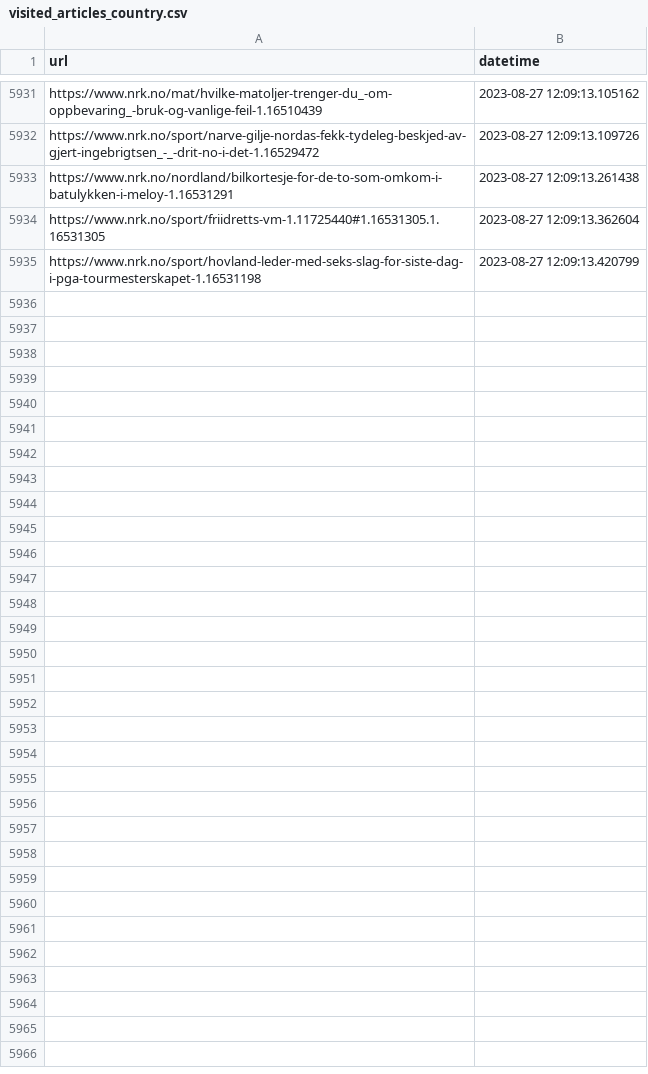
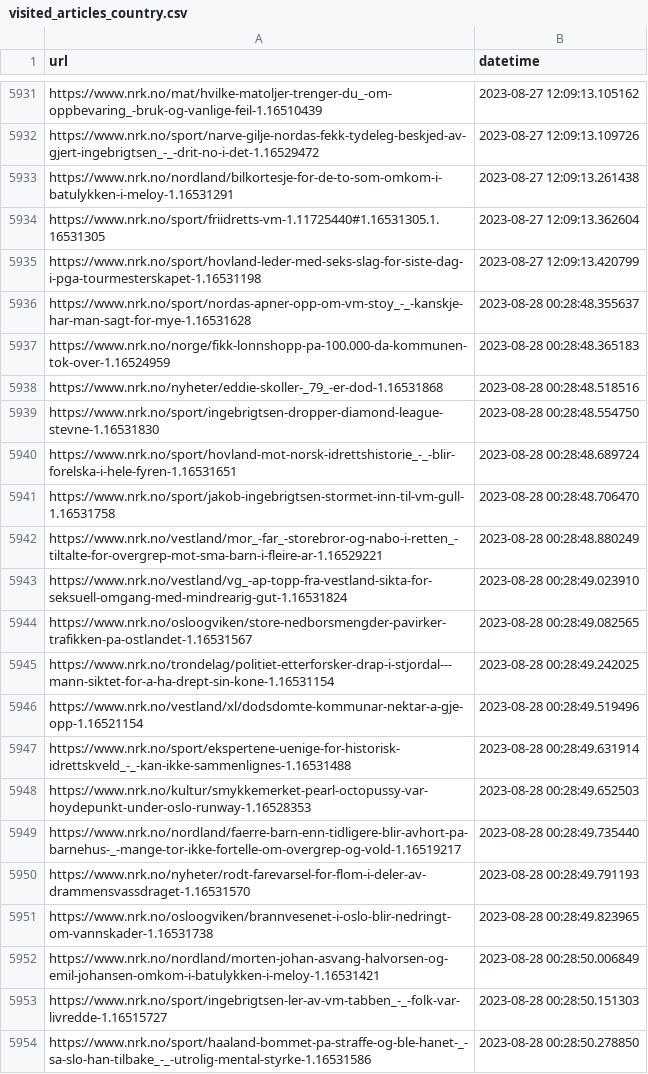
Before and after one commit to EllingOftedal/GIS-Blog, a CSV file: scripts/nrk/global/results/visited_articles_country.csv, drawn as a sheet; only a part is shown, gaps mark what is left out; the diff names each change by its address in the sheet, - before the commit and + after, or states it on an @@ line.

```diff
--- a/scripts/nrk/global/results/visited_articles_country.csv
+++ b/scripts/nrk/global/results/visited_articles_country.csv
+row 5936: https://www.nrk.no/sport/nordas-apner-opp-om-vm-stoy_-_-kanskje-har-man-sagt-for-mye-1.16531628 | 2023-08-28 00:28:48.355637
+row 5937: https://www.nrk.no/norge/fikk-lonnshopp-pa-100.000-da-kommunen-tok-over-1.16524959 | 2023-08-28 00:28:48.365183
+row 5938: https://www.nrk.no/nyheter/eddie-skoller-_79_-er-dod-1.16531868 | 2023-08-28 00:28:48.518516
+row 5939: https://www.nrk.no/sport/ingebrigtsen-dropper-diamond-league-stevne-1.16531830 | 2023-08-28 00:28:48.554750
+row 5940: https://www.nrk.no/sport/hovland-mot-norsk-idrettshistorie_-_-blir-forelska-i-hele-fyren-1.16531651 | 2023-08-28 00:28:48.689724
+row 5941: https://www.nrk.no/sport/jakob-ingebrigtsen-stormet-inn-til-vm-gull-1.16531758 | 2023-08-28 00:28:48.706470
+row 5942: https://www.nrk.no/vestland/mor_-far_-storebror-og-nabo-i-retten_-tiltalte-for-overgrep-mot-sma-barn-i-fleire-ar-1.16529221 | 2023-08-28 00:28:48.880249
+row 5943: https://www.nrk.no/vestland/vg_-ap-topp-fra-vestland-sikta-for-seksuell-omgang-med-mindrearig-gut-1.16531824 | 2023-08-28 00:28:49.023910
+row 5944: https://www.nrk.no/osloogviken/store-nedborsmengder-pavirker-trafikken-pa-ostlandet-1.16531567 | 2023-08-28 00:28:49.082565
+row 5945: https://www.nrk.no/trondelag/politiet-etterforsker-drap-i-stjordal---mann-siktet-for-a-ha-drept-sin-kone-1.16531154 | 2023-08-28 00:28:49.242025
+row 5946: https://www.nrk.no/vestland/xl/dodsdomte-kommunar-nektar-a-gje-opp-1.16521154 | 2023-08-28 00:28:49.519496
+row 5947: https://www.nrk.no/sport/ekspertene-uenige-for-historisk-idrettskveld_-_-kan-ikke-sammenlignes-1.16531488 | 2023-08-28 00:28:49.631914
+row 5948: https://www.nrk.no/kultur/smykkemerket-pearl-octopussy-var-hoydepunkt-under-oslo-runway-1.16528353 | 2023-08-28 00:28:49.652503
+row 5949: https://www.nrk.no/nordland/faerre-barn-enn-tidligere-blir-avhort-pa-barnehus-_-mange-tor-ikke-fortelle-om-overgrep-og-vold-1.16519217 | 2023-08-28 00:28:49.735440
+row 5950: https://www.nrk.no/nyheter/rodt-farevarsel-for-flom-i-deler-av-drammensvassdraget-1.16531570 | 2023-08-28 00:28:49.791193
+row 5951: https://www.nrk.no/osloogviken/brannvesenet-i-oslo-blir-nedringt-om-vannskader-1.16531738 | 2023-08-28 00:28:49.823965
+row 5952: https://www.nrk.no/nordland/morten-johan-asvang-halvorsen-og-emil-johansen-omkom-i-batulykken-i-meloy-1.16531421 | 2023-08-28 00:28:50.006849
+row 5953: https://www.nrk.no/sport/ingebrigtsen-ler-av-vm-tabben_-_-folk-var-livredde-1.16515727 | 2023-08-28 00:28:50.151303
+row 5954: https://www.nrk.no/sport/haaland-bommet-pa-straffe-og-ble-hanet-_-sa-slo-han-tilbake_-_-utrolig-mental-styrke-1.16531586 | 2023-08-28 00:28:50.278850
```
Also changed, not shown: scripts/nrk/inland/results/visited_articles_innland.csv.
